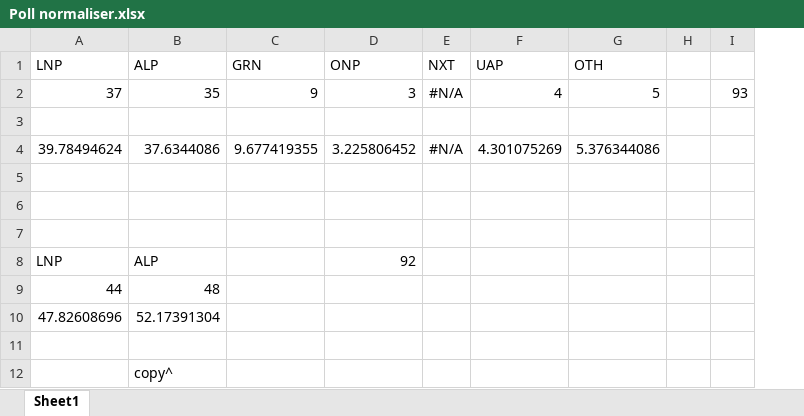
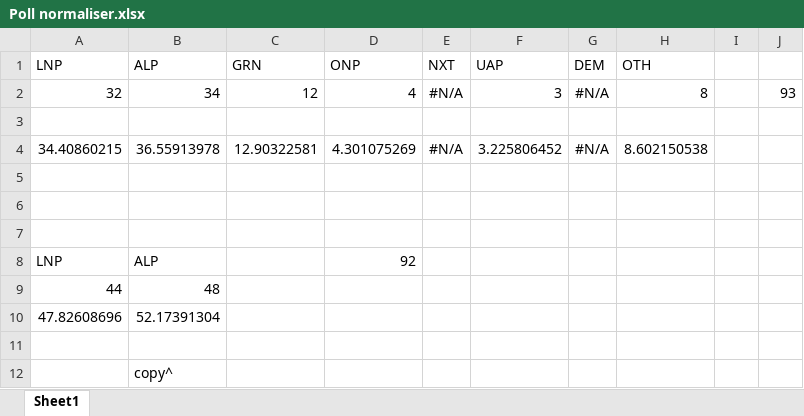
Before and after one commit to d-j-hirst/aus-polling-analyser, an Excel workbook: Poll normaliser.xlsx, sheet Sheet1, drawn as a sheet; values as stored, in another font and other column widths than the file's, no borders; removed rows and columns are numbered as before the commit, all else as after; the diff names each change by its address in the sheet, - before the commit and + after, or states it on an @@ line.

```diff
--- a/Poll normaliser.xlsx (sheet Sheet1)
+++ b/Poll normaliser.xlsx (sheet Sheet1)
+column G (DEM), empty
-row 2: 37 | 35 | 9 | 3 | #N/A | 4 | 5 |  | 93
+row 2: 32 | 34 | 12 | 4 | #N/A | 3 | #N/A | 8 |  | 93
-row 4: 39.78494624 | 37.6344086 | 9.677419355 | 3.225806452 | #N/A | 4.301075269 | 5.376344086
+row 4: 34.40860215 | 36.55913978 | 12.90322581 | 4.301075269 | #N/A | 3.225806452 | #N/A | 8.602150538
```
Also changed, not shown: Ind-major preferencing.xlsx, Temporary Region Swings.xlsx, 2 other files.
